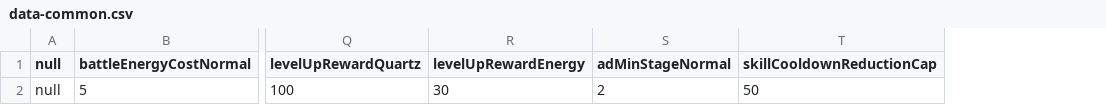
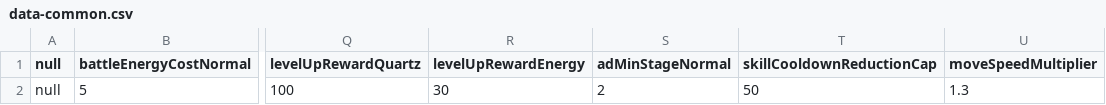
Before and after one commit to wylee-hadeul/zombie-truck-squad-webgl, a CSV file: StreamingAssets/data-common.csv, drawn as a sheet; only a part is shown, gaps mark what is left out; the diff names each change by its address in the sheet, - before the commit and + after, or states it on an @@ line.

```diff
--- a/StreamingAssets/data-common.csv
+++ b/StreamingAssets/data-common.csv
+column U (moveSpeedMultiplier), row 2: 1.3
```
Also changed, not shown: StreamingAssets/data-common-modes.csv, StreamingAssets/data-enemy.csv, 14 other files.
